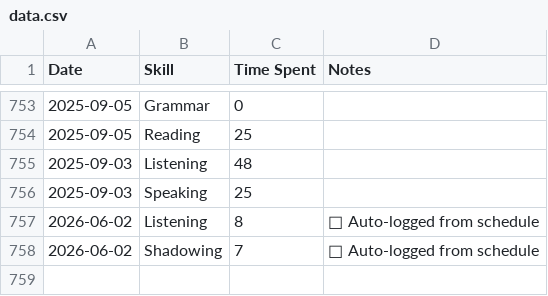
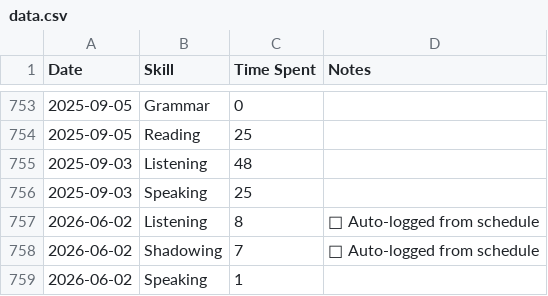
Before and after one commit to sannflux/english-tracker, a CSV file: data.csv, drawn as a sheet; only a part is shown, gaps mark what is left out.

Commit message:
Sync Elite Tracker

```diff
--- a/data.csv
+++ b/data.csv
@@ -758 +758,2 @@ Date,Skill,Time Spent,Notes
 2026-06-02,Shadowing,7,📅 Auto-logged from schedule
+2026-06-02,Speaking,1,
```
